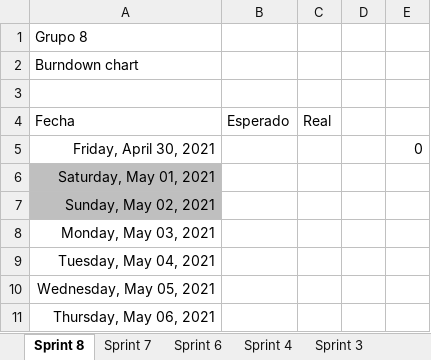
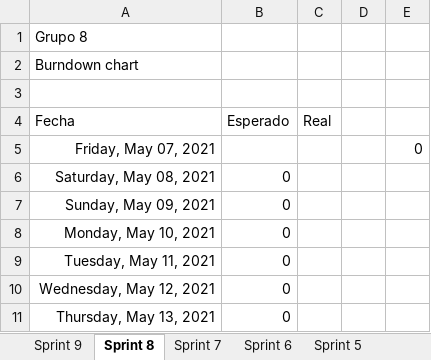
Before and after one commit to IW2021Grupo8/iw-g8, an Excel workbook: scrum/planning/burndown.xlsx, sheet Sprint 8, drawn as a sheet; values as stored, in another font and other column widths than the file's, no borders; charts and pictures not drawn; removed rows and columns are numbered as before the commit, all else as after; the diff names each change by its address in the sheet, - before the commit and + after, or states it on an @@ line.

```diff
--- a/scrum/planning/burndown.xlsx (sheet Sprint 8)
+++ b/scrum/planning/burndown.xlsx (sheet Sprint 8)
+sheet tab: Sprint 9
+sheet tab: Sprint 5
-A5 (Fecha): Friday, April 30, 2021
+A5 (Fecha): Friday, May 07, 2021
-row 6: Saturday, May 01, 2021
-row 7: Sunday, May 02, 2021
-row 8: Monday, May 03, 2021
-row 9: Tuesday, May 04, 2021
-row 10: Wednesday, May 05, 2021
-row 11: Thursday, May 06, 2021
+row 6: Saturday, May 08, 2021 | 0
+row 7: Sunday, May 09, 2021 | 0
+row 8: Monday, May 10, 2021 | 0
+row 9: Tuesday, May 11, 2021 | 0
+row 10: Wednesday, May 12, 2021 | 0
+row 11: Thursday, May 13, 2021 | 0
```
Also changed, not shown: sheet Sprint 6, sheet Sprint 7, sheet Sprint 4, charts or pictures, 8 other files.
